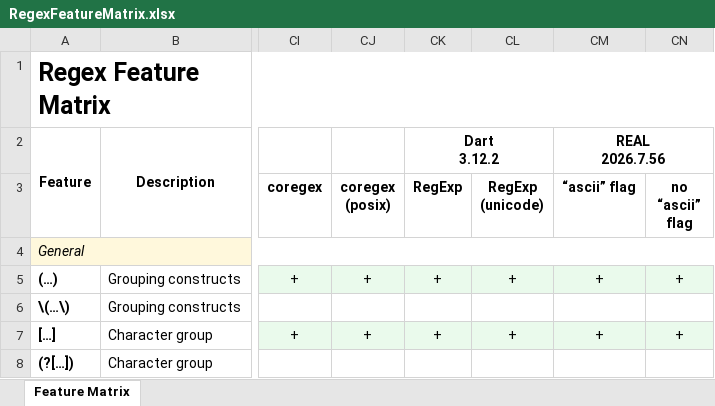
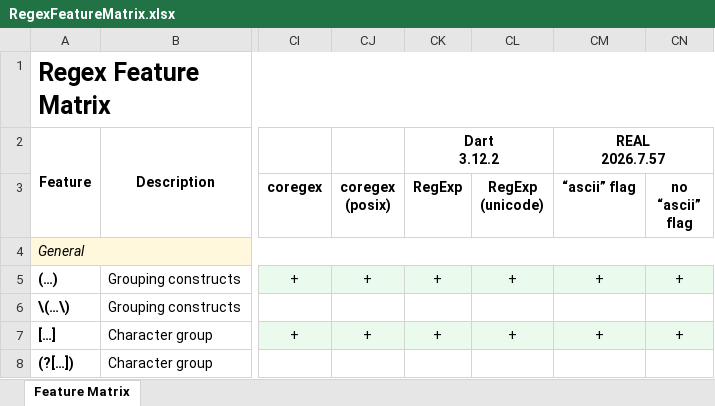
Before and after one commit to Viorel/RegExpress, an Excel workbook: RegexFeatureMatrix.xlsx, sheet Feature Matrix, drawn as a sheet; only a part is shown, gaps mark what is left out; values as stored, in another font and other column widths than the file's, no borders; ↵ is a line break in a cell; the diff names each change by its address in the sheet, - before the commit and + after, or states it on an @@ line.

Commit message:
Update REAL engines (C++, Python, Rust): 2026.7.57.

```diff
--- a/RegexFeatureMatrix.xlsx (sheet Feature Matrix)
+++ b/RegexFeatureMatrix.xlsx (sheet Feature Matrix)
-CM2 (“ascii” flag): REAL ↵ 2026.7.56
+CM2 (“ascii” flag): REAL ↵ 2026.7.57
```
Also changed, not shown: 15 other files.
